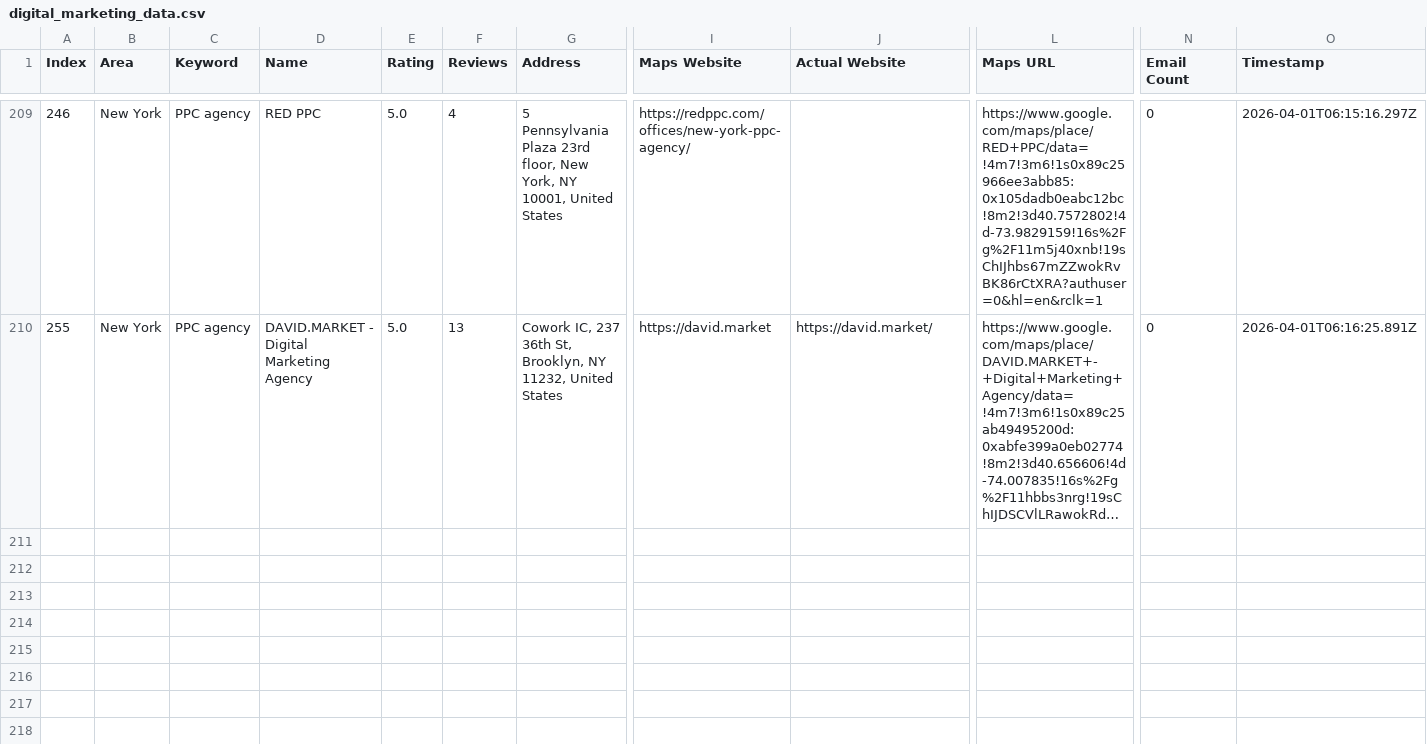
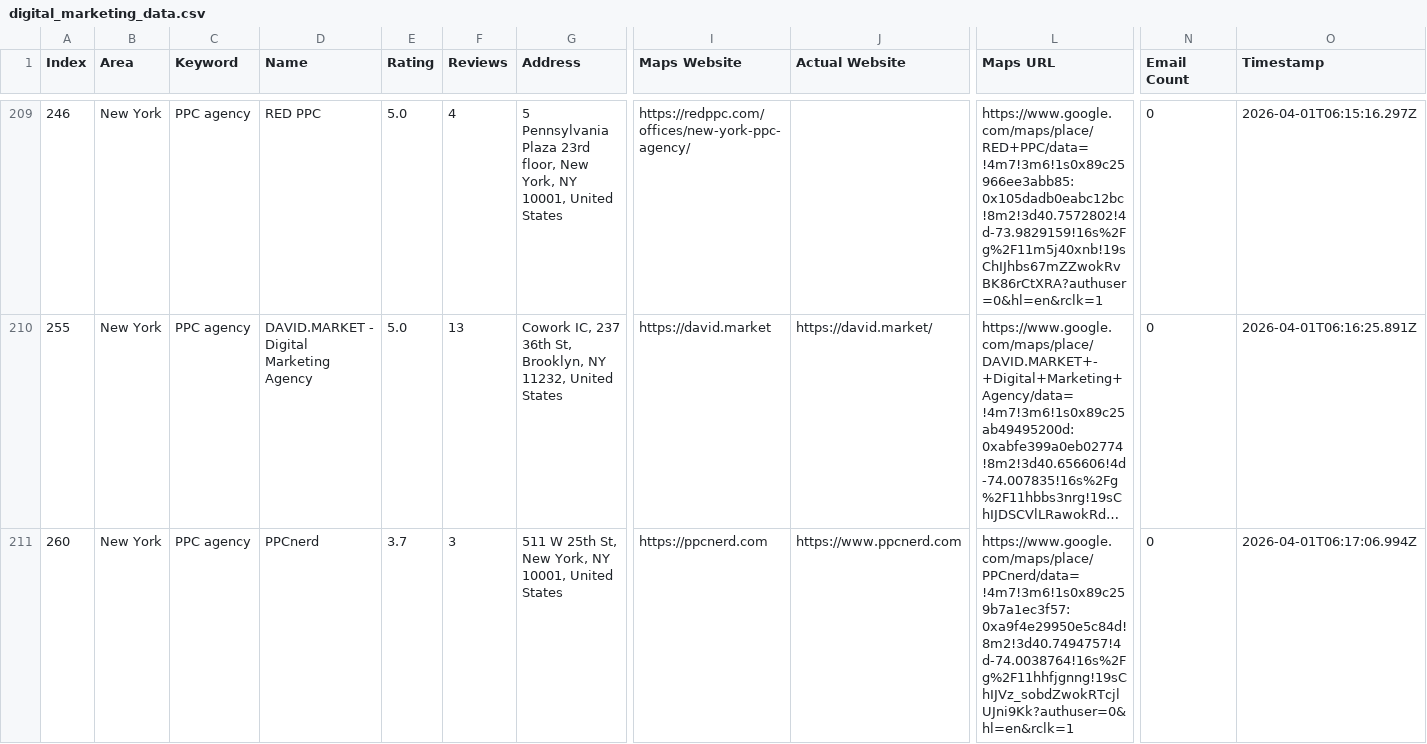
Before and after one commit to farhan281/hcf, a CSV file: digital_marketing_data.csv, drawn as a sheet; only a part is shown, gaps mark what is left out; long unchanged cells end in …; rows hold the shown columns only; the diff names each change by its address in the sheet, - before the commit and + after, or states it on an @@ line.

```diff
--- a/digital_marketing_data.csv
+++ b/digital_marketing_data.csv
+row 211: 260 | New York | PPC agency | PPCnerd | 3.7 | 3 | 511 W 25th St, New York, NY 10001, United States | https://ppcnerd.com | https://www.ppcnerd.com | https://www.google.com/maps/place/PPCnerd/data=!4m7!3m6!1s0x89c259b7a1ec3f57:0xa9f4e29950e5c84d!8m2!3d40.7494757!4d-74.0038764!16s%2Fg%2F11hhfjgnng!19sChIJVz_sobdZwokRTcjlUJni9Kk?authuser=0&hl=en&rclk=1 | 0 | 2026-04-01T06:17:06.994Z
```
Also changed, not shown: 1 other file.
